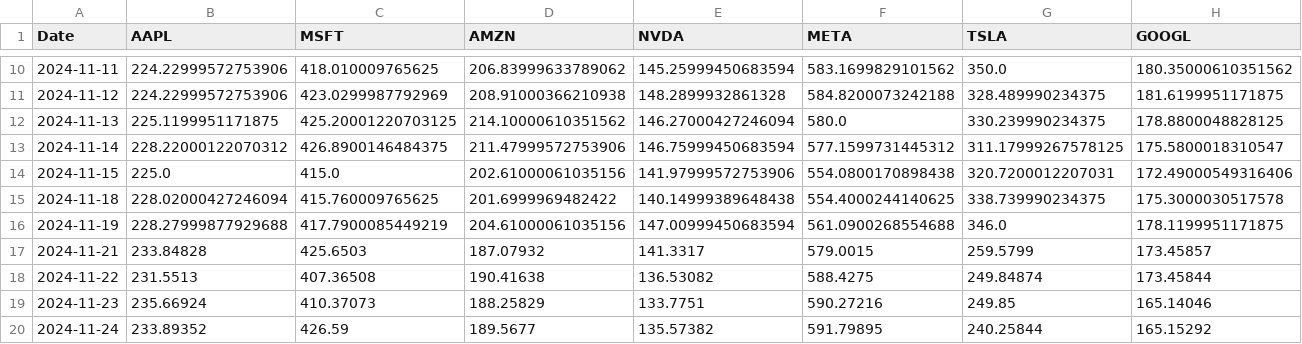
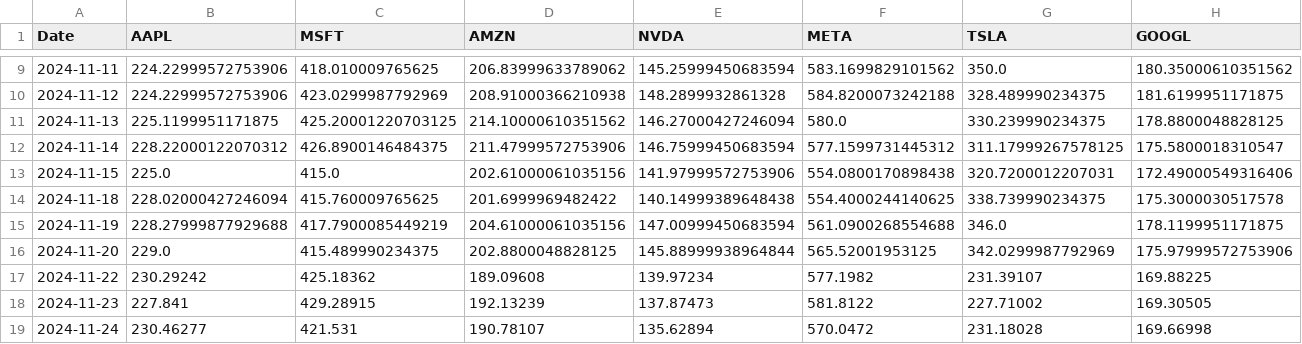
Before and after one commit to IamHeeJ/stock-forecast-app, a CSV file: public/csv/nasdaq_top_10.csv, drawn as a sheet; only a part is shown, gaps mark what is left out; removed rows and columns are numbered as before the commit, all else as after; rows hold the shown columns only; the diff covers the shown part only; the diff names each change by its address in the sheet, - before the commit and + after, or states it on an @@ line.

```diff
--- a/public/csv/nasdaq_top_10.csv
+++ b/public/csv/nasdaq_top_10.csv
-row 17: 2024-11-21 | 233.84828 | 425.6503 | 187.07932 | 141.3317 | 579.0015 | 259.5799 | 173.45857
+row 16: 2024-11-20 | 229.0 | 415.489990234375 | 202.8800048828125 | 145.88999938964844 | 565.52001953125 | 342.0299987792969 | 175.97999572753906
-B17 (AAPL): 231.5513
+B17 (AAPL): 230.29242
-C17 (MSFT): 407.36508
+C17 (MSFT): 425.18362
-D17 (AMZN): 190.41638
+D17 (AMZN): 189.09608
-E17 (NVDA): 136.53082
+E17 (NVDA): 139.97234
-F17 (META): 588.4275
+F17 (META): 577.1982
-G17 (TSLA): 249.84874
+G17 (TSLA): 231.39107
-H17 (GOOGL): 173.45844
+H17 (GOOGL): 169.88225
-B18 (AAPL): 235.66924
+B18 (AAPL): 227.841
-C18 (MSFT): 410.37073
+C18 (MSFT): 429.28915
-D18 (AMZN): 188.25829
+D18 (AMZN): 192.13239
-E18 (NVDA): 133.7751
+E18 (NVDA): 137.87473
-F18 (META): 590.27216
+F18 (META): 581.8122
-G18 (TSLA): 249.85
+G18 (TSLA): 227.71002
-H18 (GOOGL): 165.14046
+H18 (GOOGL): 169.30505
-B19 (AAPL): 233.89352
+B19 (AAPL): 230.46277
-C19 (MSFT): 426.59
+C19 (MSFT): 421.531
-D19 (AMZN): 189.5677
+D19 (AMZN): 190.78107
-E19 (NVDA): 135.57382
+E19 (NVDA): 135.62894
-F19 (META): 591.79895
+F19 (META): 570.0472
-G19 (TSLA): 240.25844
+G19 (TSLA): 231.18028
-H19 (GOOGL): 165.15292
+H19 (GOOGL): 169.66998
```
Also changed, not shown: 1 added row, 1 removed row and 39 edited cells elsewhere in this file, public/csv/category_10.csv, public/csv/nasdaq_index_predictions.csv, 6 other files.
